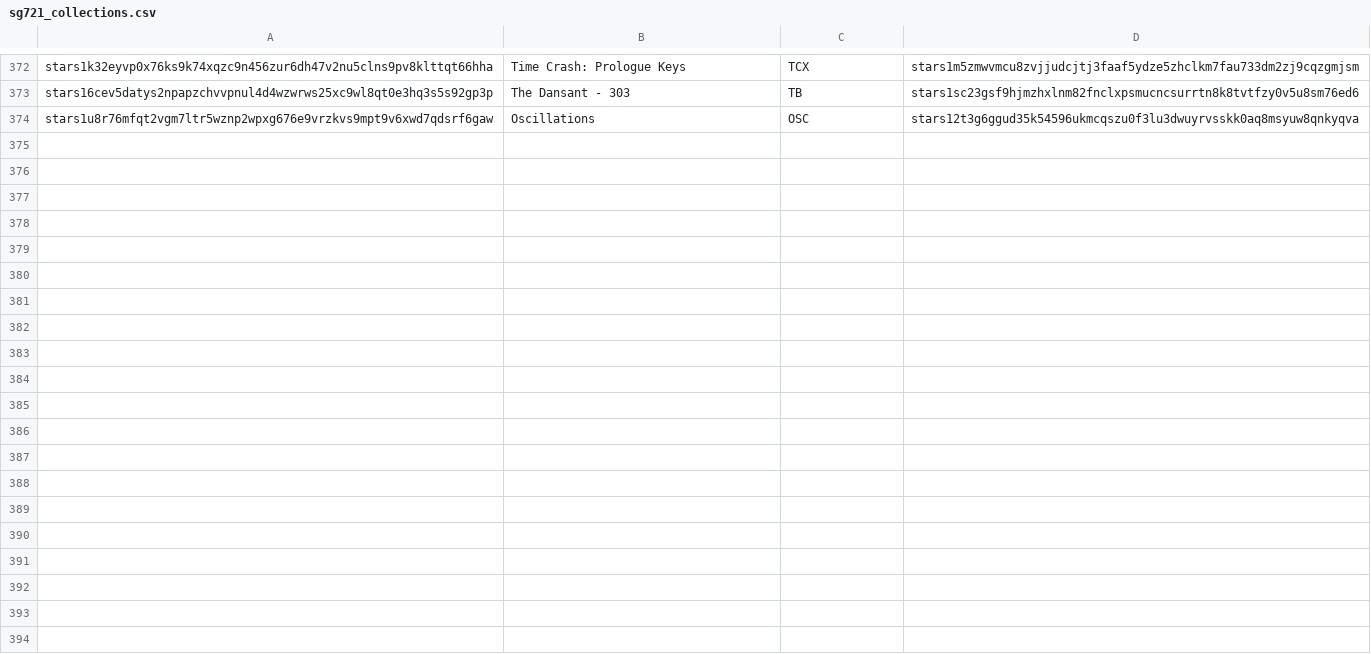
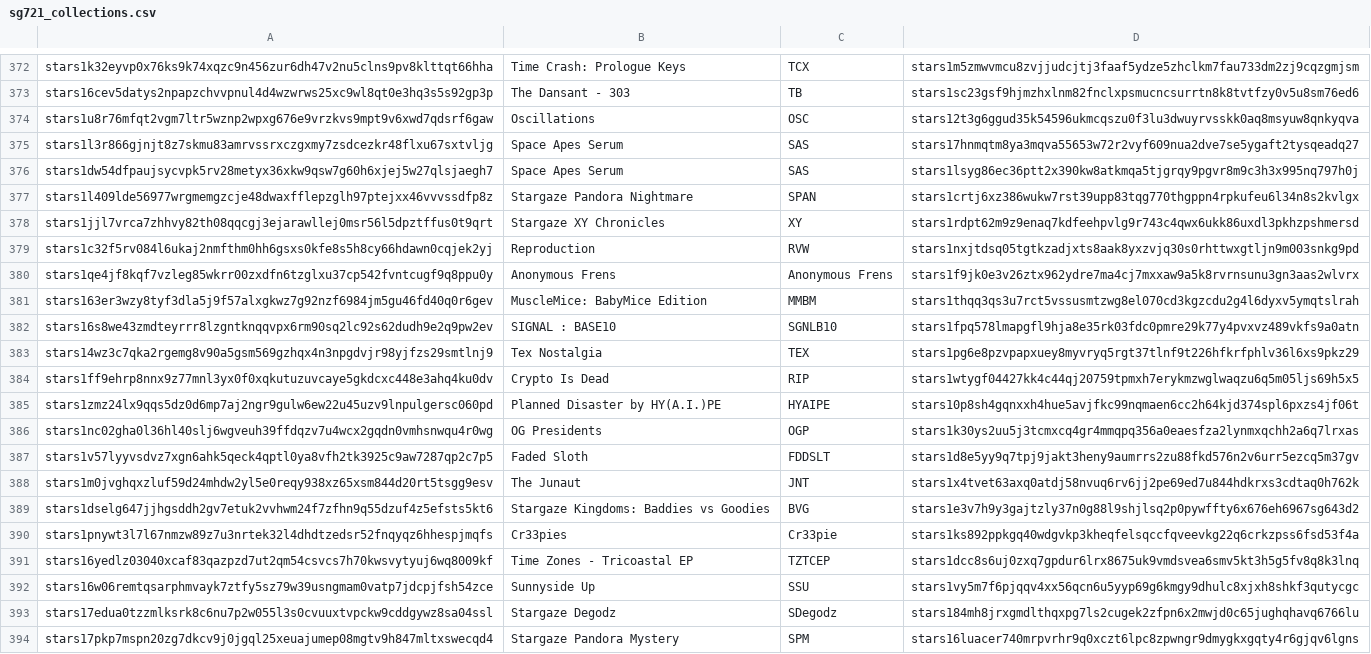
Before and after one commit to starship-ibc/stargaze-utils, a CSV file: cache/sg721_collections.csv, drawn as a sheet; only a part is shown, gaps mark what is left out; the diff covers the shown part only; the diff names each change by its address in the sheet, - before the commit and + after, or states it on an @@ line.

```diff
--- a/cache/sg721_collections.csv
+++ b/cache/sg721_collections.csv
+row 375: stars1l3r866gjnjt8z7skmu83amrvssrxczgxmy7zsdcezkr48flxu67sxtvljg | Space Apes Serum | SAS | stars17hnmqtm8ya3mqva55653w72r2vyf609nua2dve7se5ygaft2tysqeadq27
+row 376: stars1dw54dfpaujsycvpk5rv28metyx36xkw9qsw7g60h6xjej5w27qlsjaegh7 | Space Apes Serum | SAS | stars1lsyg86ec36ptt2x390kw8atkmqa5tjgrqy9pgvr8m9c3h3x995nq797h0j
+row 377: stars1l409lde56977wrgmemgzcje48dwaxfflepzglh97ptejxx46vvvssdfp8z | Stargaze Pandora Nightmare | SPAN | stars1crtj6xz386wukw7rst39upp83tqg770thgppn4rpkufeu6l34n8s2kvlgx
+row 378: stars1jjl7vrca7zhhvy82th08qqcgj3ejarawllej0msr56l5dpztffus0t9qrt | Stargaze XY Chronicles | XY | stars1rdpt62m9z9enaq7kdfeehpvlg9r743c4qwx6ukk86uxdl3pkhzpshmersd
+row 379: stars1c32f5rv084l6ukaj2nmfthm0hh6gsxs0kfe8s5h8cy66hdawn0cqjek2yj | Reproduction | RVW | stars1nxjtdsq05tgtkzadjxts8aak8yxzvjq30s0rhttwxgtljn9m003snkg9pd
+row 380: stars1qe4jf8kqf7vzleg85wkrr00zxdfn6tzglxu37cp542fvntcugf9q8ppu0y | Anonymous Frens | Anonymous Frens | stars1f9jk0e3v26ztx962ydre7ma4cj7mxxaw9a5k8rvrnsunu3gn3aas2wlvrx
+row 381: stars163er3wzy8tyf3dla5j9f57alxgkwz7g92nzf6984jm5gu46fd40q0r6gev | MuscleMice: BabyMice Edition | MMBM | stars1thqq3qs3u7rct5vssusmtzwg8el070cd3kgzcdu2g4l6dyxv5ymqtslrah
+row 382: stars16s8we43zmdteyrrr8lzgntknqqvpx6rm90sq2lc92s62dudh9e2q9pw2ev | SIGNAL : BASE10 | SGNLB10 | stars1fpq578lmapgfl9hja8e35rk03fdc0pmre29k77y4pvxvz489vkfs9a0atn
+row 383: stars14wz3c7qka2rgemg8v90a5gsm569gzhqx4n3npgdvjr98yjfzs29smtlnj9 | Tex Nostalgia | TEX | stars1pg6e8pzvpapxuey8myvryq5rgt37tlnf9t226hfkrfphlv36l6xs9pkz29
+row 384: stars1ff9ehrp8nnx9z77mnl3yx0f0xqkutuzuvcaye5gkdcxc448e3ahq4ku0dv | Crypto Is Dead | RIP | stars1wtygf04427kk4c44qj20759tpmxh7erykmzwglwaqzu6q5m05ljs69h5x5
+row 385: stars1zmz24lx9qqs5dz0d6mp7aj2ngr9gulw6ew22u45uzv9lnpulgersc060pd | Planned Disaster by HY(A.I.)PE | HYAIPE | stars10p8sh4gqnxxh4hue5avjfkc99nqmaen6cc2h64kjd374spl6pxzs4jf06t
+row 386: stars1nc02gha0l36hl40slj6wgveuh39ffdqzv7u4wcx2gqdn0vmhsnwqu4r0wg | OG Presidents | OGP | stars1k30ys2uu5j3tcmxcq4gr4mmqpq356a0eaesfza2lynmxqchh2a6q7lrxas
+row 387: stars1v57lyyvsdvz7xgn6ahk5qeck4qptl0ya8vfh2tk3925c9aw7287qp2c7p5 | Faded Sloth | FDDSLT | stars1d8e5yy9q7tpj9jakt3heny9aumrrs2zu88fkd576n2v6urr5ezcq5m37gv
+row 388: stars1m0jvghqxzluf59d24mhdw2yl5e0reqy938xz65xsm844d20rt5tsgg9esv | The Junaut | JNT | stars1x4tvet63axq0atdj58nvuq6rv6jj2pe69ed7u844hdkrxs3cdtaq0h762k
+row 389: stars1dselg647jjhgsddh2gv7etuk2vvhwm24f7zfhn9q55dzuf4z5efsts5kt6 | Stargaze Kingdoms: Baddies vs Goodies | BVG | stars1e3v7h9y3gajtzly37n0g88l9shjlsq2p0pywffty6x676eh6967sg643d2
+row 390: stars1pnywt3l7l67nmzw89z7u3nrtek32l4dhdtzedsr52fnqyqz6hhespjmqfs | Cr33pies | Cr33pie | stars1ks892ppkgq40wdgvkp3kheqfelsqccfqveevkg22q6crkzpss6fsd53f4a
+row 391: stars16yedlz03040xcaf83qazpzd7ut2qm54csvcs7h70kwsvytyuj6wq8009kf | Time Zones - Tricoastal EP | TZTCEP | stars1dcc8s6uj0zxq7gpdur6lrx8675uk9vmdsvea6smv5kt3h5g5fv8q8k3lnq
+row 392: stars16w06remtqsarphmvayk7ztfy5sz79w39usngmam0vatp7jdcpjfsh54zce | Sunnyside Up | SSU | stars1vy5m7f6pjqqv4xx56qcn6u5yyp69g6kmgy9dhulc8xjxh8shkf3qutycgc
+row 393: stars17edua0tzzmlksrk8c6nu7p2w055l3s0cvuuxtvpckw9cddgywz8sa04ssl | Stargaze Degodz | SDegodz | stars184mh8jrxgmdlthqxpg7ls2cugek2zfpn6x2mwjd0c65jughqhavq6766lu
+row 394: stars17pkp7mspn20zg7dkcv9j0jgql25xeuajumep08mgtv9h847mltxswecqd4 | Stargaze Pandora Mystery | SPM | stars16luacer740mrpvrhr9q0xczt6lpc8zpwngr9dmygkxgqty4r6gjqv6lgns
```
Also changed, not shown: 12 added rows and 1 edited cell elsewhere in this file.
